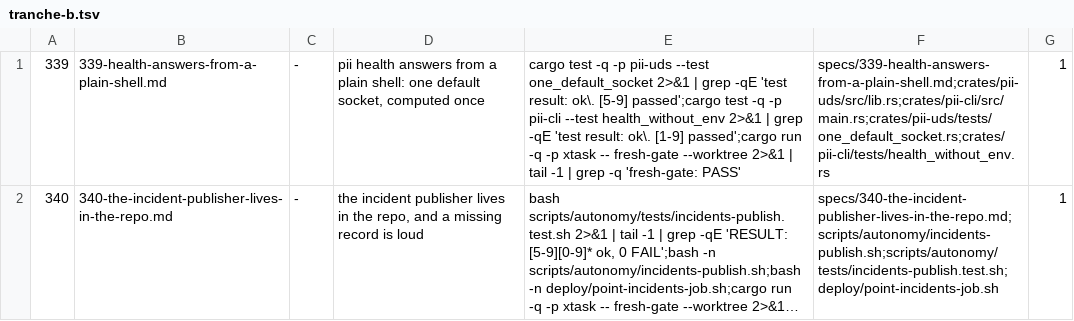
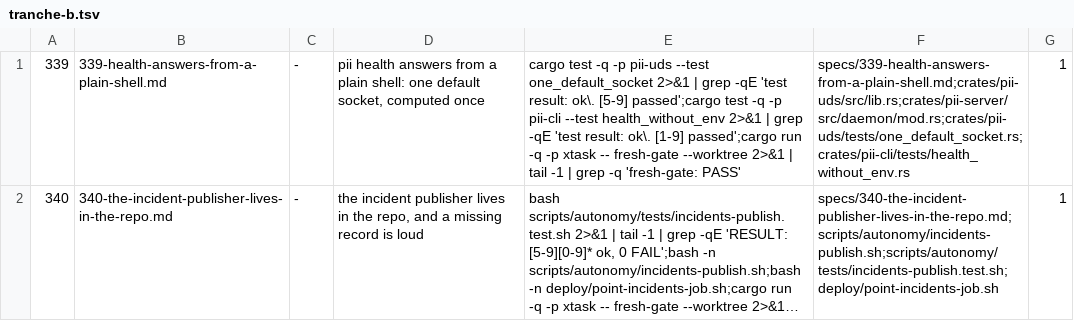
Before and after one commit to bitscrafts/pi-improved, a TSV file: scripts/night/tranche-b.tsv, drawn as a sheet; long unchanged cells end in …; the diff names each change by its address in the sheet, - before the commit and + after, or states it on an @@ line.

```diff
--- a/scripts/night/tranche-b.tsv
+++ b/scripts/night/tranche-b.tsv
-F1: specs/339-health-answers-from-a-plain-shell.md;crates/pii-uds/src/lib.rs;crates/pii-cli/src/main.rs;crates/pii-uds/tests/one_default_socket.rs;crates/pii-cli/tests/health_without_env.rs
+F1: specs/339-health-answers-from-a-plain-shell.md;crates/pii-uds/src/lib.rs;crates/pii-server/src/daemon/mod.rs;crates/pii-uds/tests/one_default_socket.rs;crates/pii-cli/tests/health_without_env.rs
```
Also changed, not shown: scripts/autonomy/plan.tsv, scripts/night/tranche-a.tsv, 6 other files.
